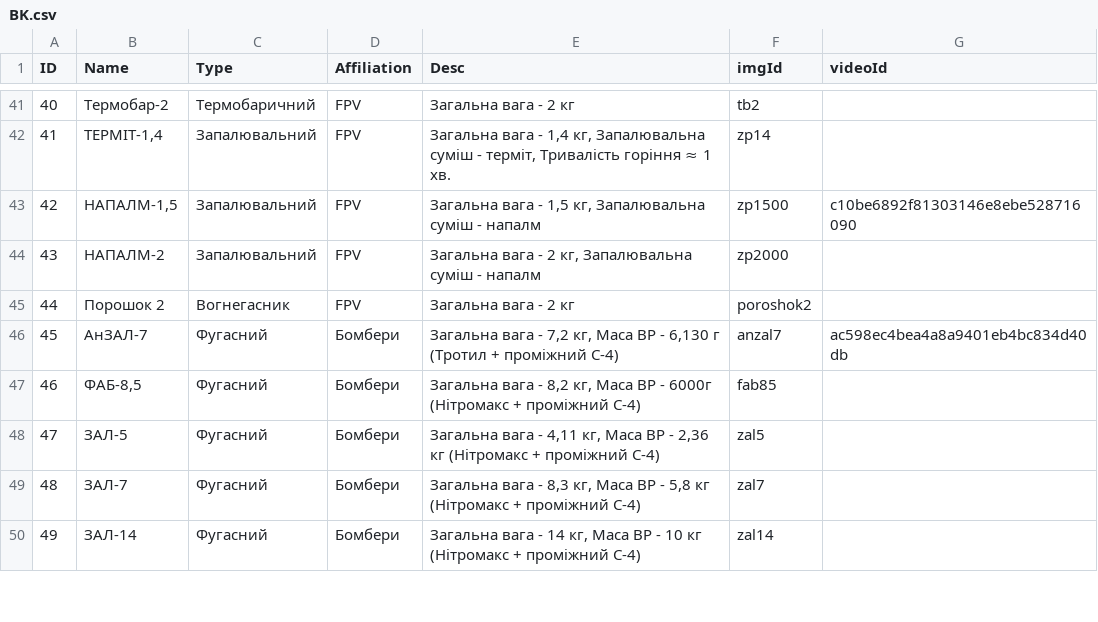
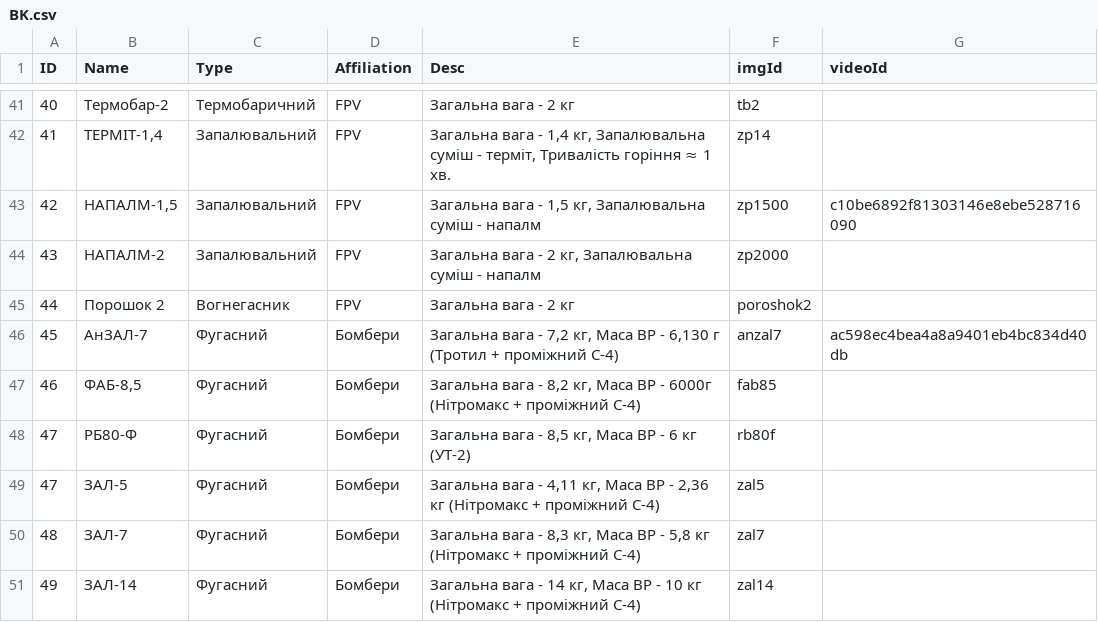
Before and after one commit to Tantsa98/mp125, a CSV file: data/BK.csv, drawn as a sheet; only a part is shown, gaps mark what is left out.

```diff
--- a/data/BK.csv
+++ b/data/BK.csv
@@ -47,2 +47,3 @@ ID,Name,Type,Affiliation,Desc,imgId,videoId
 46,"ФАБ-8,5",Фугасний,Бомбери,"Загальна вага - 8,2 кг, Маса ВР - 6000г (Нітромакс + проміжний C-4) ",fab85,
+47,РБ80-Ф,Фугасний,Бомбери,"Загальна вага - 8,5 кг, Маса ВР - 6 кг (УТ-2)",rb80f,
 47,ЗАЛ-5,Фугасний,Бомбери,"Загальна вага - 4,11 кг, Маса ВР - 2,36 кг (Нітромакс + проміжний C-4)",zal5,
```
Also changed, not shown: 3 other files.
